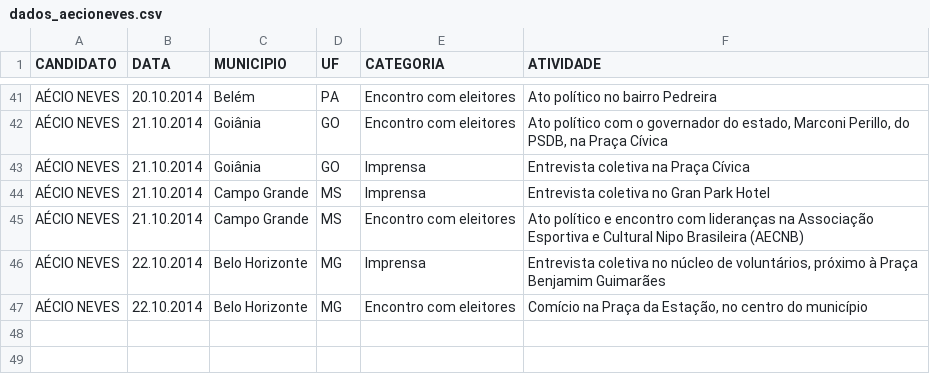
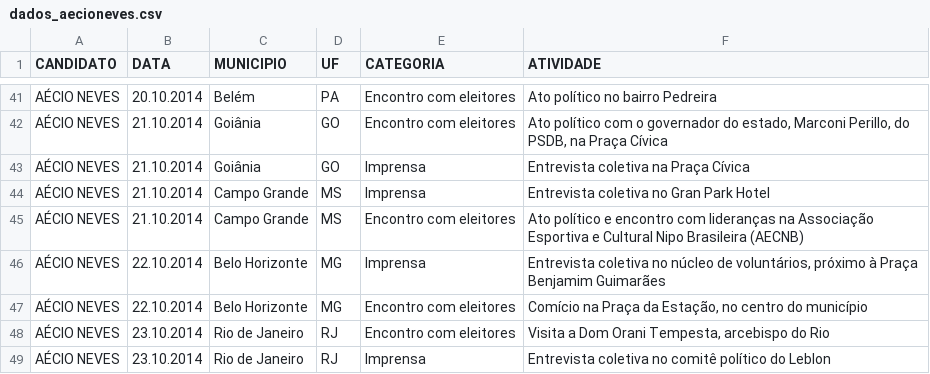
Before and after one commit to medialabufrj/piaui-presidenciaveis-2014, a CSV file: app/datasets/dados_aecioneves.csv, drawn as a sheet; only a part is shown, gaps mark what is left out.

Commit message:
dados do dia 23/11

```diff
--- a/app/datasets/dados_aecioneves.csv
+++ b/app/datasets/dados_aecioneves.csv
@@ -47 +47,3 @@ AÉCIO NEVES;22.10.2014;Belo Horizonte;MG;Imprensa;Entrevista coletiva no núcle
 AÉCIO NEVES;22.10.2014;Belo Horizonte;MG;Encontro com eleitores;Comício na Praça da Estação, no centro do município
+AÉCIO NEVES;23.10.2014;Rio de Janeiro;RJ;Encontro com eleitores;Visita a Dom Orani Tempesta, arcebispo do Rio
+AÉCIO NEVES;23.10.2014;Rio de Janeiro;RJ;Imprensa;Entrevista coletiva no comitê político do Leblon
```
Also changed, not shown: app/datasets/dados_dilmarousseff.csv.
